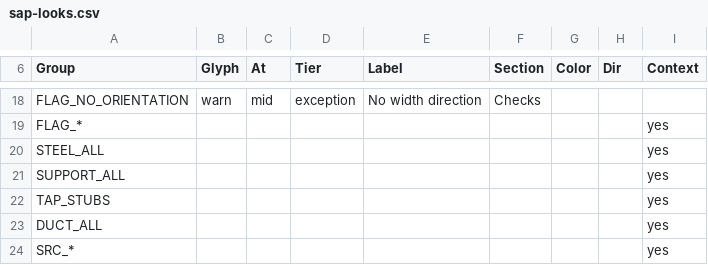
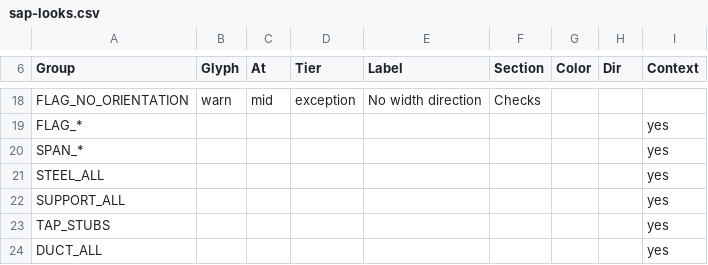
Before and after one commit to alan-smith-vt/Pluto, a CSV file: scripts/duct/sap-looks.csv, drawn as a sheet; only a part is shown, gaps mark what is left out; the shorter side is filled out with more unchanged rows; the diff names each change by its address in the sheet, - before the commit and + after, or states it on an @@ line.

```diff
--- a/scripts/duct/sap-looks.csv
+++ b/scripts/duct/sap-looks.csv
+row 20: SPAN_* |  |  |  |  |  |  |  | yes
```
Also changed, not shown: 2 other files.
